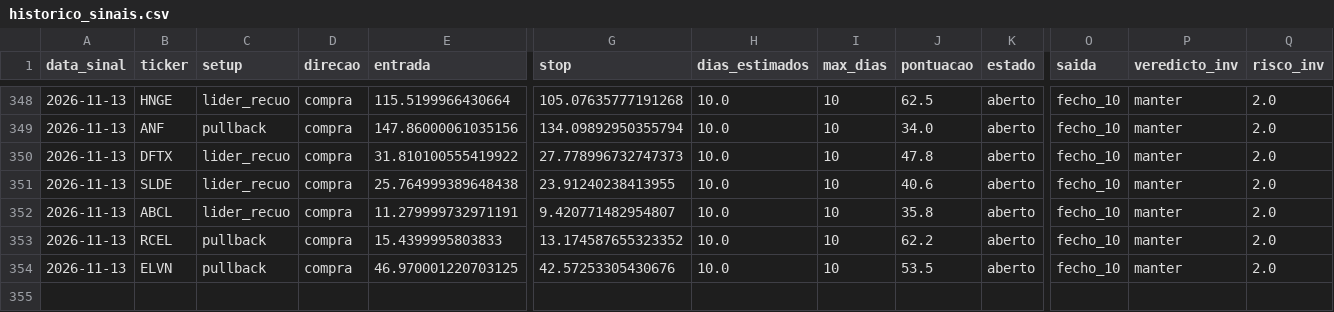
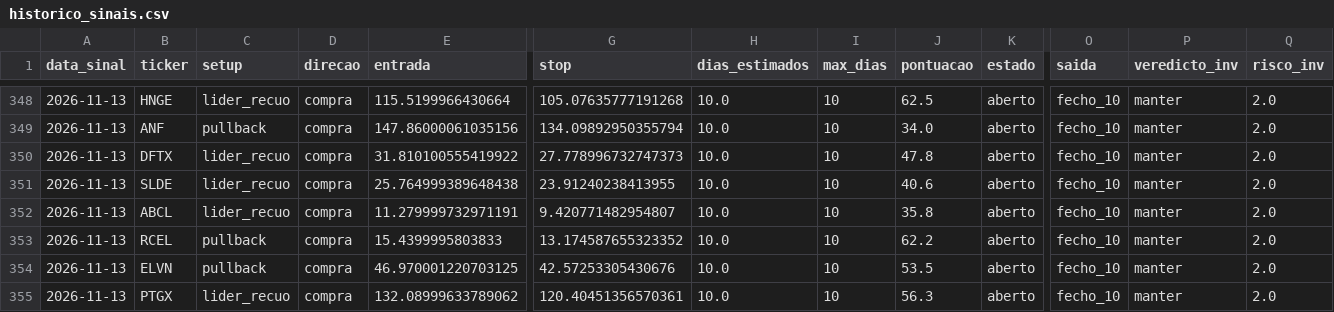
Before and after one commit to diogopestana01/analista-acoes, a CSV file: data/historico_sinais.csv, drawn as a sheet; only a part is shown, gaps mark what is left out; rows hold the shown columns only; the diff names each change by its address in the sheet, - before the commit and + after, or states it on an @@ line.

```diff
--- a/data/historico_sinais.csv
+++ b/data/historico_sinais.csv
+row 355: 2026-11-13 | PTGX | lider_recuo | compra | 132.08999633789062 | 120.40451356570361 | 10.0 | 10 | 56.3 | aberto | fecho_10 | manter | 2.0
```
Also changed, not shown: data/sinais_2026-11-13.csv, data/spreads.csv, 4 other files.
